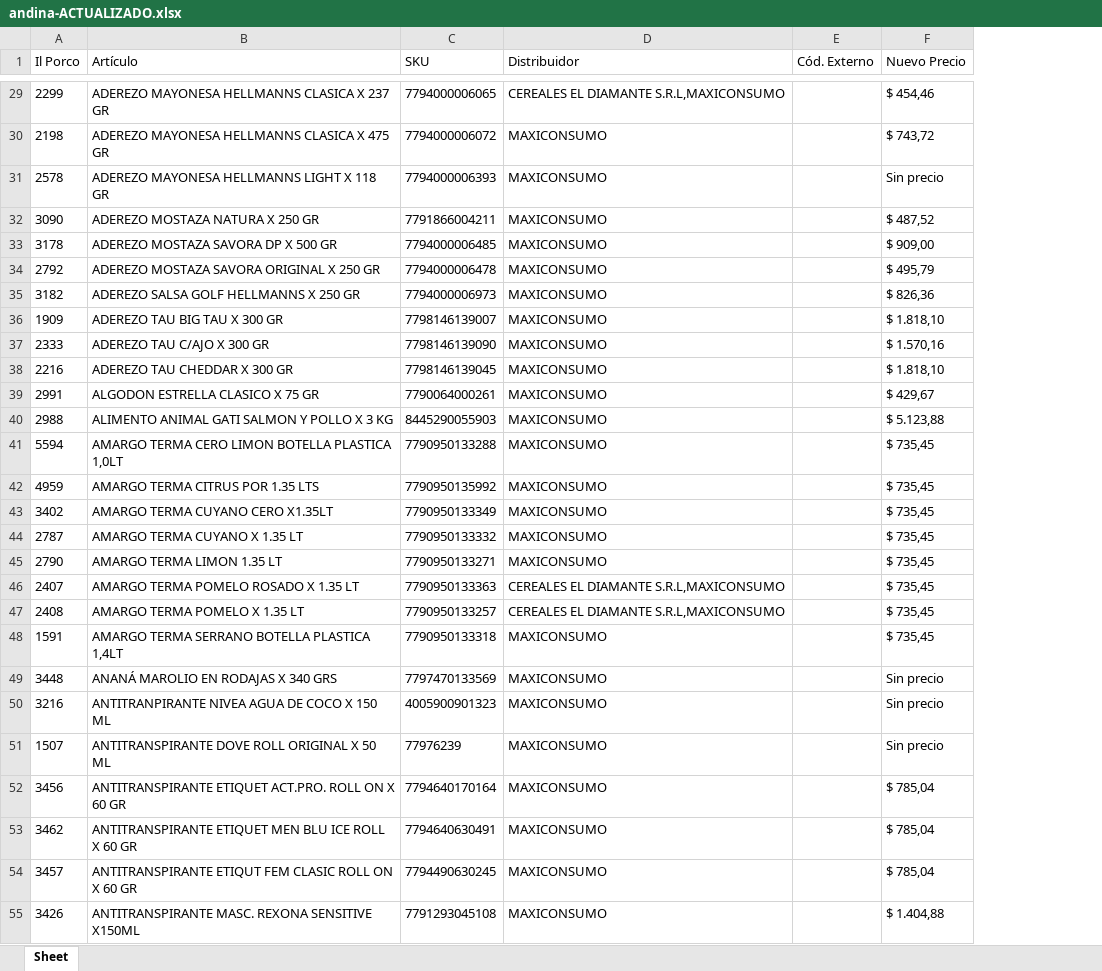
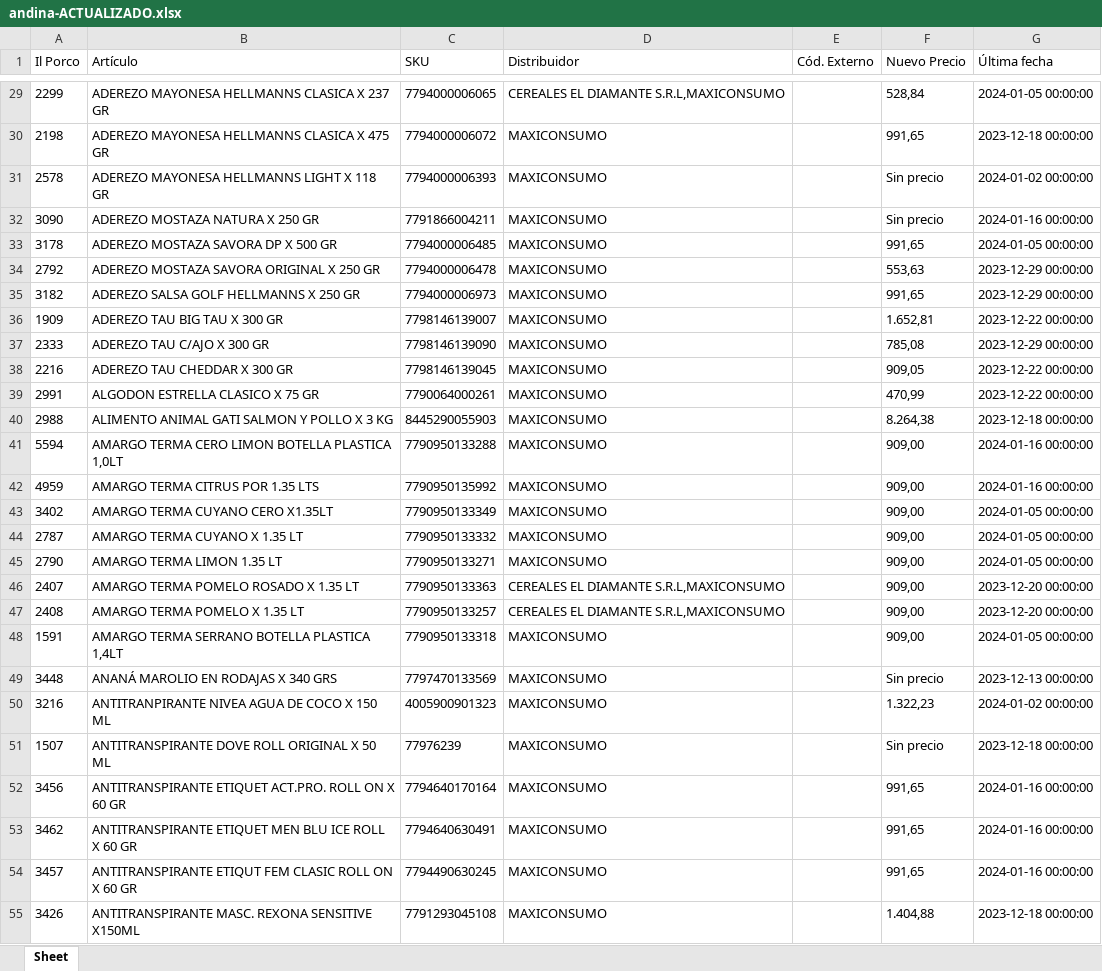
Before and after one commit to nicobartok0/ilporco-scraper, an Excel workbook: archivos/andina-ACTUALIZADO.xlsx, sheet Sheet, drawn as a sheet; only a part is shown, gaps mark what is left out; values as stored, in another font and other column widths than the file's, no borders; the diff covers the shown part only; the diff names each change by its address in the sheet, - before the commit and + after, or states it on an @@ line.

```diff
--- a/archivos/andina-ACTUALIZADO.xlsx (sheet Sheet)
+++ b/archivos/andina-ACTUALIZADO.xlsx (sheet Sheet)
+column G (Última fecha), rows 29-55: 2024-01-05 00:00:00 | 2023-12-18 00:00:00 | 2024-01-02 00:00:00 | 2024-01-16 00:00:00 | 2024-01-05 00:00:00 | 2023-12-29 00:00:00 | 2023-12-29 00:00:00 | 2023-12-22 00:00:00 | 2023-12-29 00:00:00 | 2023-12-22 00:00:00 | 2023-12-22 00:00:00 | 2023-12-18 00:00:00 | 2024-01-16 00:00:00 | 2024-01-16 00:00:00 | 2024-01-05 00:00:00 | 2024-01-05 00:00:00 | 2024-01-05 00:00:00 | 2023-12-20 00:00:00 | 2023-12-20 00:00:00 | 2024-01-05 00:00:00 | 2023-12-13 00:00:00 | 2024-01-02 00:00:00 | 2023-12-18 00:00:00 | 2024-01-16 00:00:00 | 2024-01-16 00:00:00 | 2024-01-16 00:00:00 | 2023-12-18 00:00:00
-F29 (Nuevo Precio): $ 454,46
+F29 (Nuevo Precio): 528,84
-F30 (Nuevo Precio): $ 743,72
+F30 (Nuevo Precio): 991,65
-F32 (Nuevo Precio): $ 487,52
+F32 (Nuevo Precio): Sin precio
-F33 (Nuevo Precio): $ 909,00
+F33 (Nuevo Precio): 991,65
-F34 (Nuevo Precio): $ 495,79
+F34 (Nuevo Precio): 553,63
-F35 (Nuevo Precio): $ 826,36
+F35 (Nuevo Precio): 991,65
-F36 (Nuevo Precio): $ 1.818,10
+F36 (Nuevo Precio): 1.652,81
-F37 (Nuevo Precio): $ 1.570,16
+F37 (Nuevo Precio): 785,08
-F38 (Nuevo Precio): $ 1.818,10
+F38 (Nuevo Precio): 909,05
-F39 (Nuevo Precio): $ 429,67
+F39 (Nuevo Precio): 470,99
-F40 (Nuevo Precio): $ 5.123,88
+F40 (Nuevo Precio): 8.264,38
-F41:F48 (Nuevo Precio): $ 735,45
+F41:F48 (Nuevo Precio): 909,00
-F50 (Nuevo Precio): Sin precio
+F50 (Nuevo Precio): 1.322,23
-F52:F54 (Nuevo Precio): $ 785,04
+F52:F54 (Nuevo Precio): 991,65
-F55 (Nuevo Precio): $ 1.404,88
+F55 (Nuevo Precio): 1.404,88
```
Also changed, not shown: 583 edited cells elsewhere in this sheet, assets/tabla-intermedia.xlsx.
